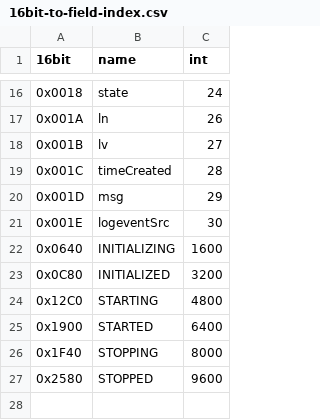
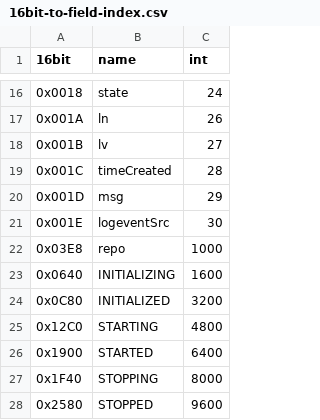
Before and after one commit to GrayWolf64/logging-log4g, a CSV file: 16bit-to-field-index.csv, drawn as a sheet; only a part is shown, gaps mark what is left out; the diff names each change by its address in the sheet, - before the commit and + after, or states it on an @@ line.

```diff
--- a/16bit-to-field-index.csv
+++ b/16bit-to-field-index.csv
+row 22: 0x03E8 | repo | 1000
```
Also changed, not shown: 14 other files.
